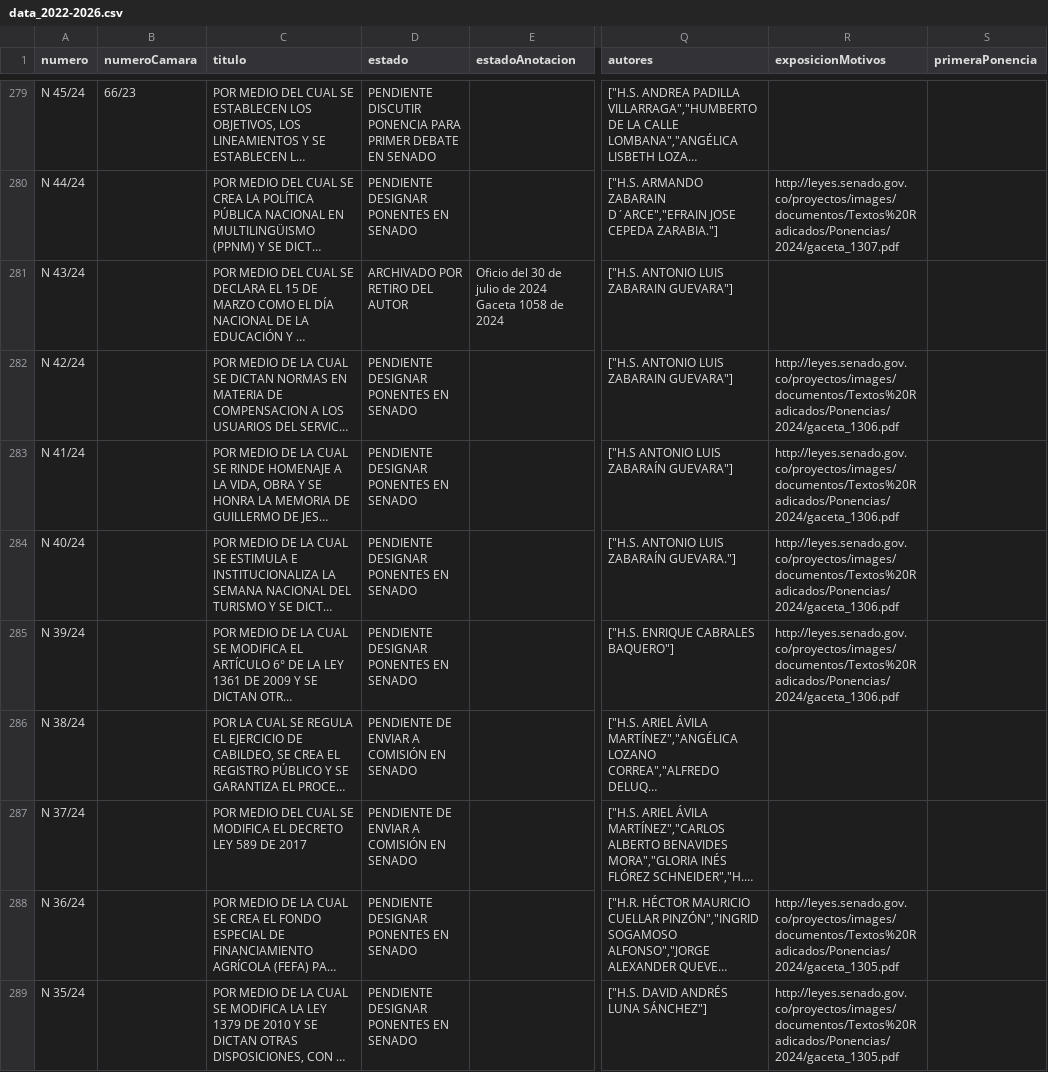
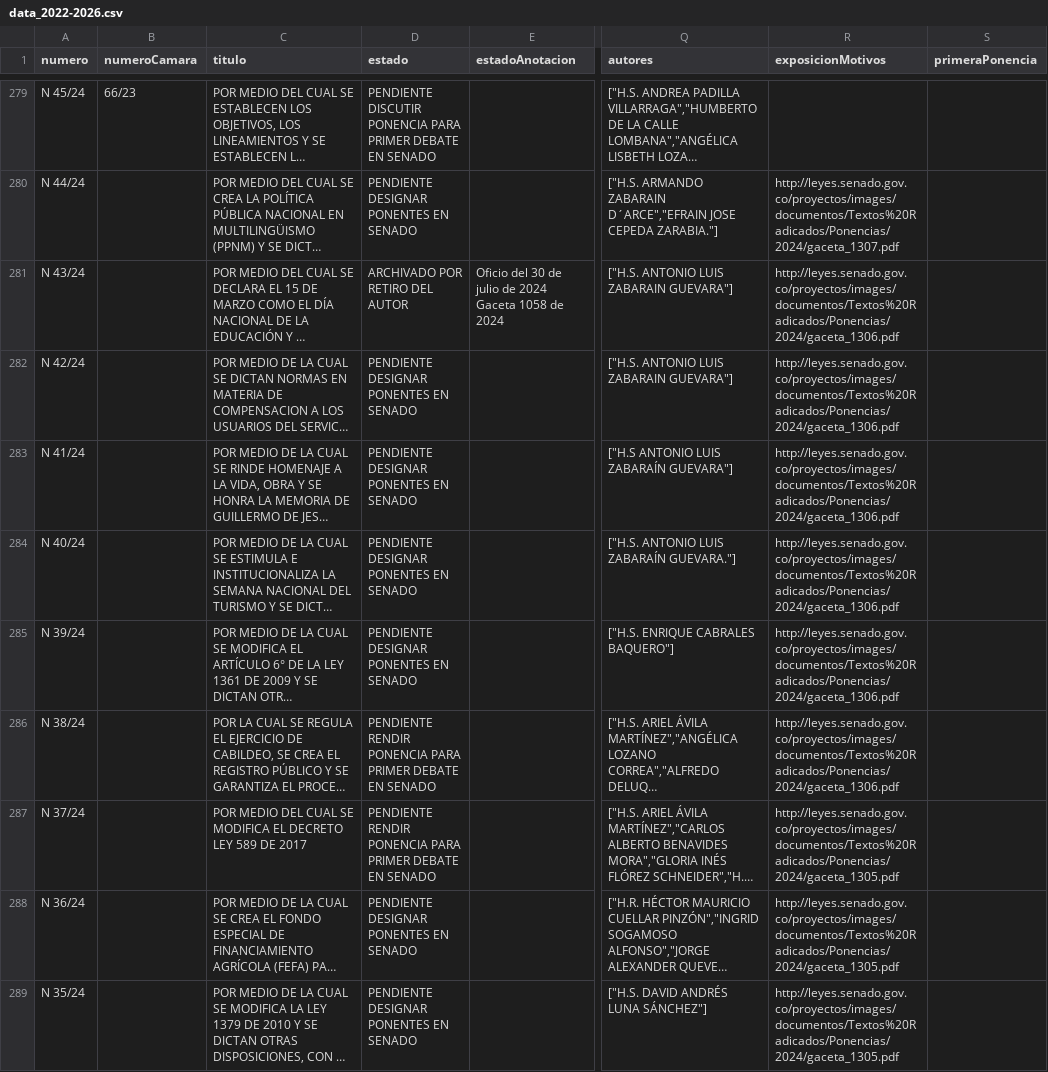
Before and after one commit to muniter/senado_crawler, a CSV file: output/data_2022-2026.csv, drawn as a sheet; only a part is shown, gaps mark what is left out; long unchanged cells end in …; the diff covers the shown part only; the diff names each change by its address in the sheet, - before the commit and + after, or states it on an @@ line.

```diff
--- a/output/data_2022-2026.csv
+++ b/output/data_2022-2026.csv
-R281 (exposicionMotivos): (empty)
+R281 (exposicionMotivos): http://leyes.senado.gov.co/proyectos/images/documentos/Textos%20Radicados/Ponencias/2024/gaceta_1306.pdf
-D286:D287 (estado): PENDIENTE DE ENVIAR A COMISIÓN EN SENADO
+D286:D287 (estado): PENDIENTE RENDIR PONENCIA PARA PRIMER DEBATE EN SENADO
-R286 (exposicionMotivos): (empty)
+R286 (exposicionMotivos): http://leyes.senado.gov.co/proyectos/images/documentos/Textos%20Radicados/Ponencias/2024/gaceta_1306.pdf
-R287 (exposicionMotivos): (empty)
+R287 (exposicionMotivos): http://leyes.senado.gov.co/proyectos/images/documentos/Textos%20Radicados/Ponencias/2024/gaceta_1305.pdf
```
Also changed, not shown: 54 edited cells elsewhere in this file, 2 other files.
